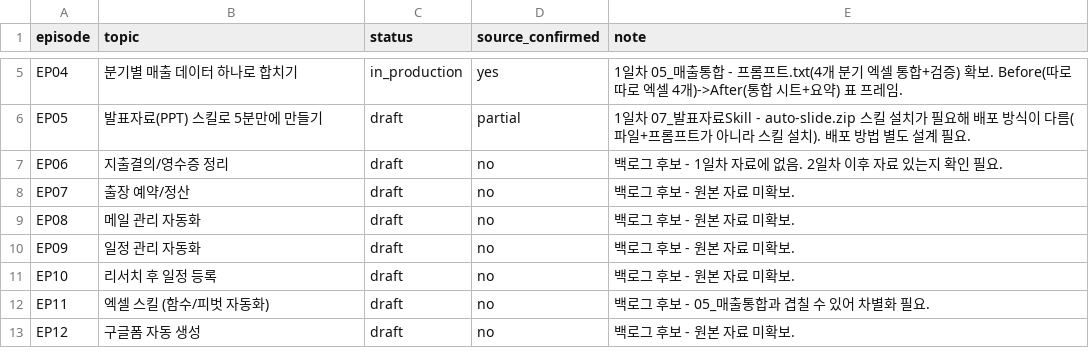
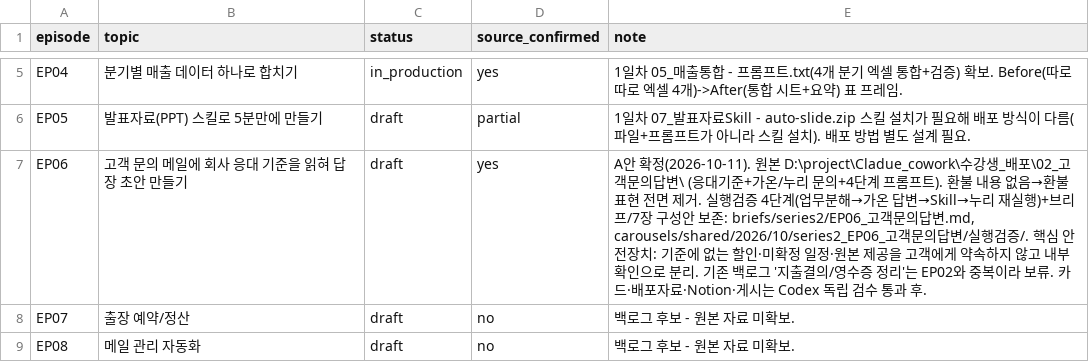
Before and after one commit to kinjungho-sudo/sns_new, a CSV file: briefs/series2/backlog.csv, drawn as a sheet; only a part is shown, gaps mark what is left out; the shorter side is filled out with more unchanged rows.

```diff
--- a/briefs/series2/backlog.csv
+++ b/briefs/series2/backlog.csv
@@ -6,3 +6,3 @@ EP04,분기별 매출 데이터 하나로 합치기,in_production,yes,"1일차 0
 EP05,발표자료(PPT) 스킬로 5분만에 만들기,draft,partial,"1일차 07_발표자료Skill - auto-slide.zip 스킬 설치가 필요해 배포 방식이 다름(파일+프롬프트가 아니라 스킬 설치). 배포 방법 별도 설계 필요."
-EP06,지출결의/영수증 정리,draft,no,"백로그 후보 - 1일차 자료에 없음. 2일차 이후 자료 있는지 확인 필요."
+EP06,고객 문의 메일에 회사 응대 기준을 읽혀 답장 초안 만들기,draft,yes,"A안 확정(2026-10-11). 원본 D:\project\Cladue_cowork\수강생_배포\02_고객문의답변\ (응대기준+가온/누리 문의+4단계 프롬프트). 환불 내용 없음→환불 표현 전면 제거. 실행검증 4단계(업무분해→가온 답변→Skill→누리 재실행)+브리프/7장 구성안 보존: briefs/series2/EP06_고객문의답변.md, carousels/shared/2026/10/series2_EP06_고객문의답변/실행검증/. 핵심 안전장치: 기준에 없는 할인·미확정 일정·원본 제공을 고객에게 약속하지 않고 내부 확인으로 분리. 기존 백로그 '지출결의/영수증 정리'는 EP02와 중복이라 보류. 카드·배포자료·Notion·게시는 Codex 독립 검수 통과 후."
 EP07,출장 예약/정산,draft,no,"백로그 후보 - 원본 자료 미확보."
```
Also changed, not shown: 6 other files.
